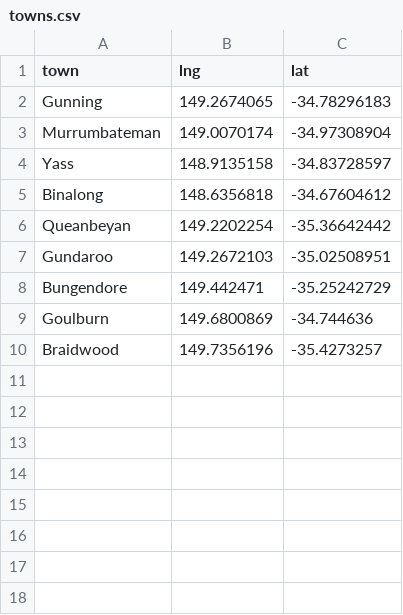
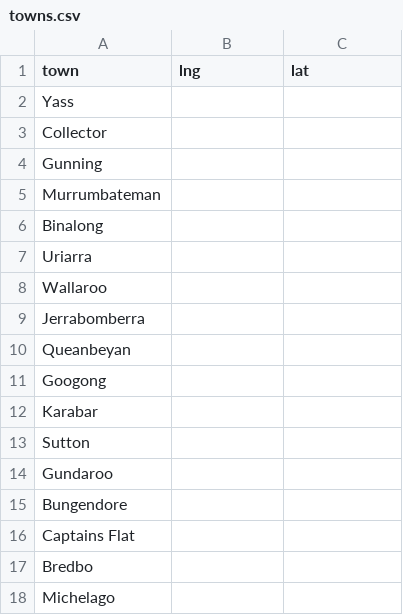
Before and after one commit to MarkusMannheim/simple-maps, a CSV file: data/towns.csv, drawn as a sheet.

```diff
--- a/data/towns.csv
+++ b/data/towns.csv
@@ -1,10 +1,18 @@
 town,lng,lat
-Gunning,149.2674065,-34.78296183
-Murrumbateman,149.0070174,-34.97308904
-Yass,148.9135158,-34.83728597
-Binalong,148.6356818,-34.67604612
-Queanbeyan,149.2202254,-35.36642442
-Gundaroo,149.2672103,-35.02508951
-Bungendore,149.442471,-35.25242729
-Goulburn,149.6800869,-34.744636
-Braidwood,149.7356196,-35.4273257
+Yass,,
+Collector,,
+Gunning,,
+Murrumbateman,,
+Binalong,,
+Uriarra,,
+Wallaroo,,
+Jerrabomberra,,
+Queanbeyan,,
+Googong,,
+Karabar,,
+Sutton,,
+Gundaroo,,
+Bungendore,,
+Captains Flat,,
+Bredbo,,
+Michelago,,
```
Also changed, not shown: 3 other files.
